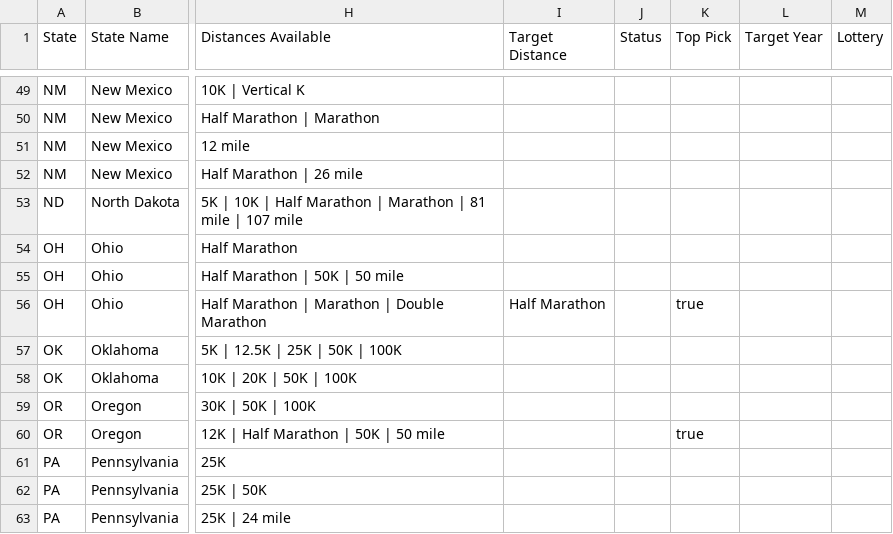
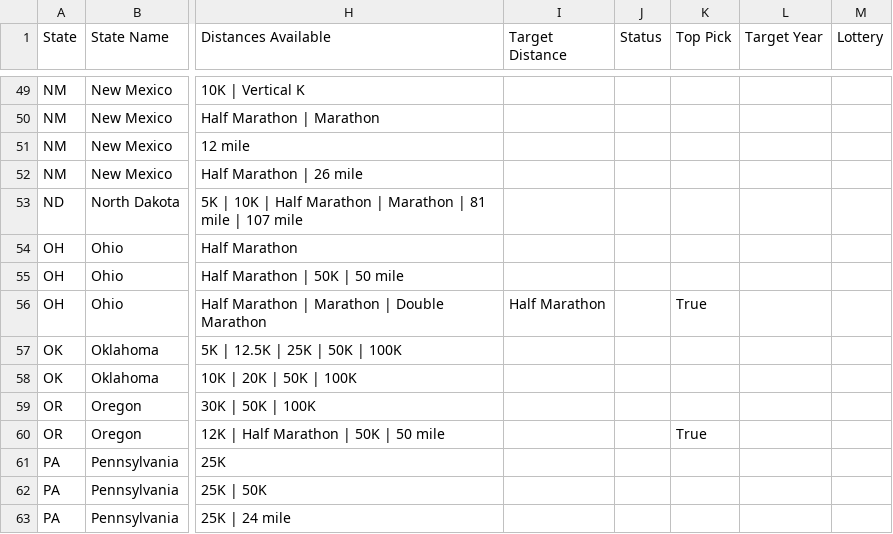
Before and after one commit to canfielder/race_log, a CSV file: data/raw/possible_races.csv, drawn as a sheet; only a part is shown, gaps mark what is left out; the diff covers the shown part only; the diff names each change by its address in the sheet, - before the commit and + after, or states it on an @@ line.

```diff
--- a/data/raw/possible_races.csv
+++ b/data/raw/possible_races.csv
-K56 (Top Pick): true
+K56 (Top Pick): True
-K60 (Top Pick): true
+K60 (Top Pick): True
```
Also changed, not shown: 1 added row, 1 removed row and 10 edited cells elsewhere in this file, 1 other file.
